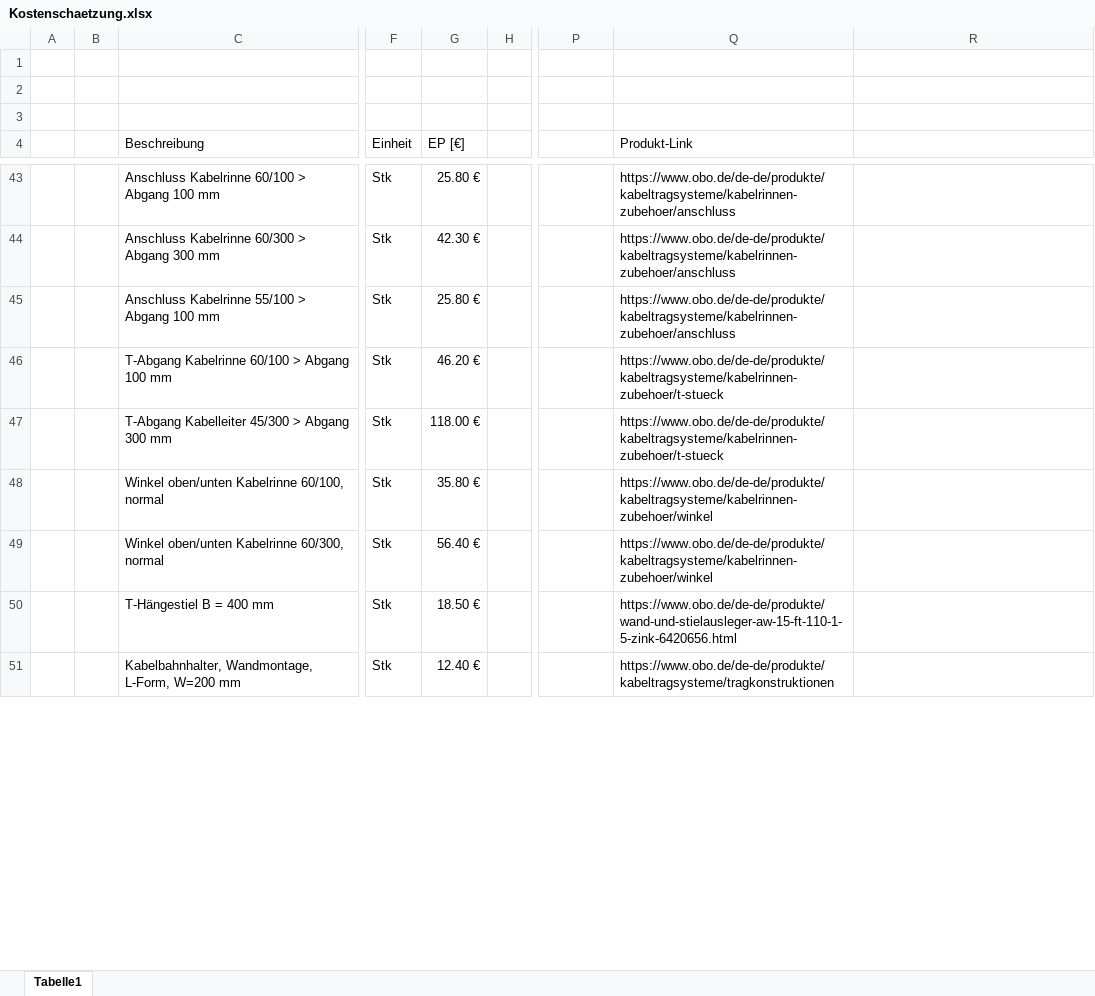
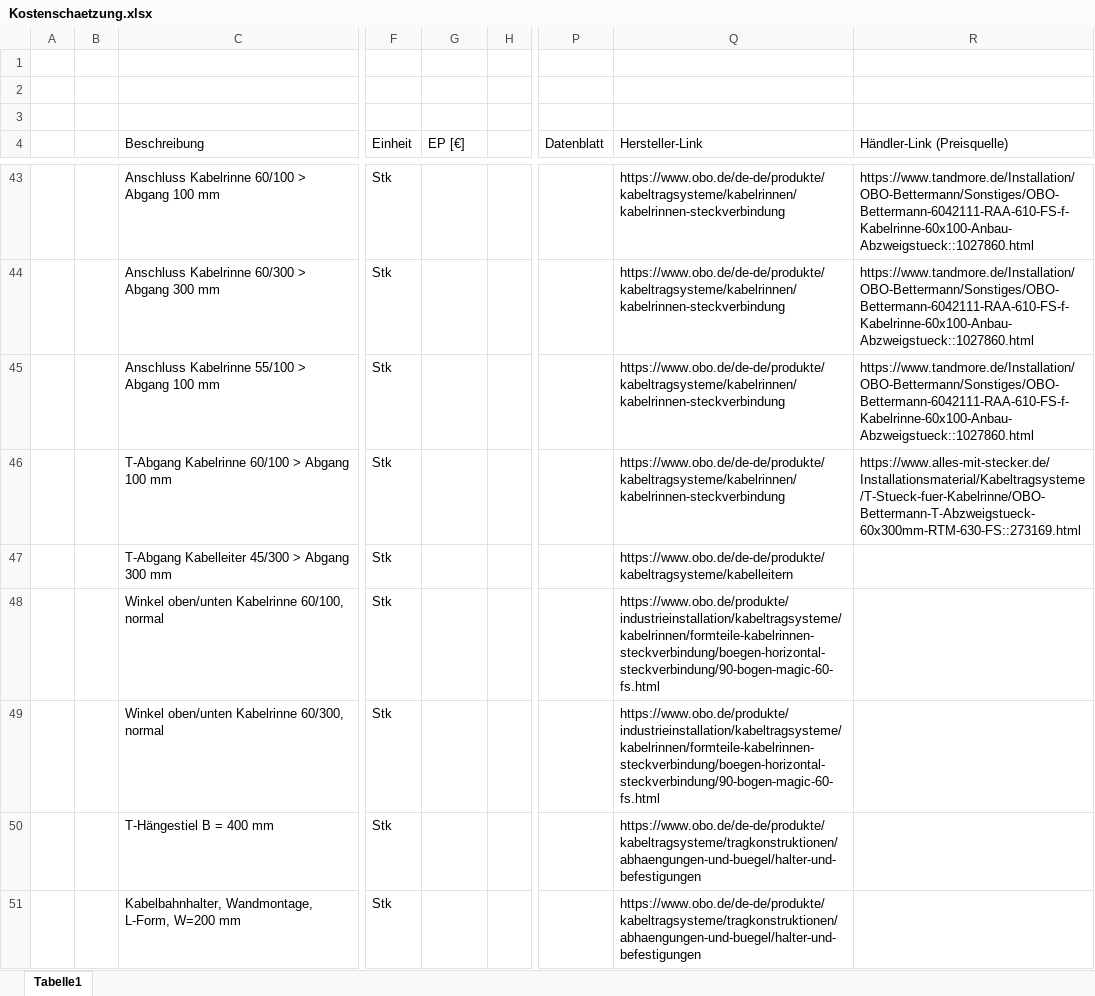
Before and after one commit to vinceree/Test, an Excel workbook: Kostenschaetzung.xlsx, sheet Tabelle1, drawn as a sheet; only a part is shown, gaps mark what is left out; values as stored, in another font and other column widths than the file's, no cell formats; the diff covers the shown part only; the diff names each change by its address in the sheet, - before the commit and + after, or states it on an @@ line.

```diff
--- a/Kostenschaetzung.xlsx (sheet Tabelle1)
+++ b/Kostenschaetzung.xlsx (sheet Tabelle1)
-P4: (empty)
+P4: Datenblatt
-Q4: Produkt-Link
+Q4: Hersteller-Link
-R4: (empty)
+R4: Händler-Link (Preisquelle)
-G43 (EP [€]): 25.80 €
+G43 (EP [€]): (empty)
-Q43:Q45 (Hersteller-Link): https://www.obo.de/de-de/produkte/kabeltragsysteme/kabelrinnen-zubehoer/anschluss
+Q43:Q45 (Hersteller-Link): https://www.obo.de/de-de/produkte/kabeltragsysteme/kabelrinnen/kabelrinnen-steckverbindung
-R43:R45 (Händler-Link (Preisquelle)): (empty)
+R43:R45 (Händler-Link (Preisquelle)): https://www.tandmore.de/Installation/OBO-Bettermann/Sonstiges/OBO-Bettermann-6042111-RAA-610-FS-f-Kabelrinne-60x100-Anbau-Abzweigstueck::1027860.html
-G44 (EP [€]): 42.30 €
+G44 (EP [€]): (empty)
-G45 (EP [€]): 25.80 €
+G45 (EP [€]): (empty)
-G46 (EP [€]): 46.20 €
+G46 (EP [€]): (empty)
-Q46 (Hersteller-Link): https://www.obo.de/de-de/produkte/kabeltragsysteme/kabelrinnen-zubehoer/t-stueck
+Q46 (Hersteller-Link): https://www.obo.de/de-de/produkte/kabeltragsysteme/kabelrinnen/kabelrinnen-steckverbindung
-R46 (Händler-Link (Preisquelle)): (empty)
+R46 (Händler-Link (Preisquelle)): https://www.alles-mit-stecker.de/Installationsmaterial/Kabeltragsysteme/T-Stueck-fuer-Kabelrinne/OBO-Bettermann-T-Abzweigstueck-60x300mm-RTM-630-FS::273169.html
-G47 (EP [€]): 118.00 €
+G47 (EP [€]): (empty)
-Q47 (Hersteller-Link): https://www.obo.de/de-de/produkte/kabeltragsysteme/kabelrinnen-zubehoer/t-stueck
+Q47 (Hersteller-Link): https://www.obo.de/de-de/produkte/kabeltragsysteme/kabelleitern
-G48 (EP [€]): 35.80 €
+G48 (EP [€]): (empty)
-Q48:Q49 (Hersteller-Link): https://www.obo.de/de-de/produkte/kabeltragsysteme/kabelrinnen-zubehoer/winkel
+Q48:Q49 (Hersteller-Link): https://www.obo.de/produkte/industrieinstallation/kabeltragsysteme/kabelrinnen/formteile-kabelrinnen-steckverbindung/boegen-horizontal-steckverbindung/90-bogen-magic-60-fs.html
-G49 (EP [€]): 56.40 €
+G49 (EP [€]): (empty)
-G50 (EP [€]): 18.50 €
+G50 (EP [€]): (empty)
-Q50 (Hersteller-Link): https://www.obo.de/de-de/produkte/wand-und-stielausleger-aw-15-ft-110-1-5-zink-6420656.html
+Q50 (Hersteller-Link): https://www.obo.de/de-de/produkte/kabeltragsysteme/tragkonstruktionen/abhaengungen-und-buegel/halter-und-befestigungen
-G51 (EP [€]): 12.40 €
+G51 (EP [€]): (empty)
-Q51 (Hersteller-Link): https://www.obo.de/de-de/produkte/kabeltragsysteme/tragkonstruktionen
+Q51 (Hersteller-Link): https://www.obo.de/de-de/produkte/kabeltragsysteme/tragkonstruktionen/abhaengungen-und-buegel/halter-und-befestigungen
```
Also changed, not shown: 12 added rows, 10 removed rows, 1 moved row and 72 edited cells elsewhere in this sheet, cell formats.
